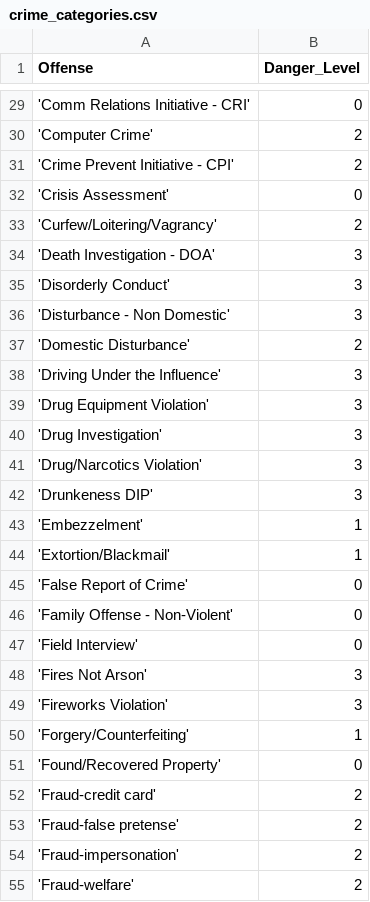
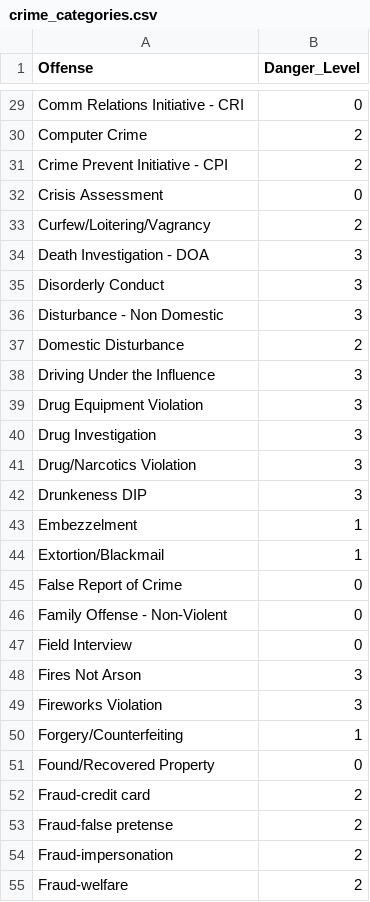
Before and after one commit to JSGarris/MLProject, a CSV file: data/crime_categories.csv, drawn as a sheet; only a part is shown, gaps mark what is left out; the diff covers the shown part only.

Commit message:
Fixed ordinal encoding for Offense

```diff
--- a/data/crime_categories.csv
+++ b/data/crime_categories.csv
@@ -29,27 +29,27 @@ Offense,Danger_Level
-'Comm Relations Initiative - CRI',0
-'Computer Crime',2
-'Crime Prevent Initiative - CPI',2
-'Crisis Assessment',0
-'Curfew/Loitering/Vagrancy',2
-'Death Investigation - DOA',3
-'Disorderly Conduct',3
-'Disturbance - Non Domestic',3
-'Domestic Disturbance',2
-'Driving Under the Influence',3
-'Drug Equipment Violation',3
-'Drug Investigation',3
-'Drug/Narcotics Violation',3
-'Drunkeness DIP',3
-'Embezzelment',1
-'Extortion/Blackmail',1
-'False Report of Crime',0
-'Family Offense - Non-Violent',0
-'Field Interview',0
-'Fires Not Arson',3
-'Fireworks Violation',3
-'Forgery/Counterfeiting',1
-'Found/Recovered Property',0
-'Fraud-credit card',2
-'Fraud-false pretense',2
-'Fraud-impersonation',2
-'Fraud-welfare',2
+Comm Relations Initiative - CRI,0
+Computer Crime,2
+Crime Prevent Initiative - CPI,2
+Crisis Assessment,0
+Curfew/Loitering/Vagrancy,2
+Death Investigation - DOA,3
+Disorderly Conduct,3
+Disturbance - Non Domestic,3
+Domestic Disturbance,2
+Driving Under the Influence,3
+Drug Equipment Violation,3
+Drug Investigation,3
+Drug/Narcotics Violation,3
+Drunkeness DIP,3
+Embezzelment,1
+Extortion/Blackmail,1
+False Report of Crime,0
+Family Offense - Non-Violent,0
+Field Interview,0
+Fires Not Arson,3
+Fireworks Violation,3
+Forgery/Counterfeiting,1
+Found/Recovered Property,0
+Fraud-credit card,2
+Fraud-false pretense,2
+Fraud-impersonation,2
+Fraud-welfare,2
```
Also changed, not shown: 93 edited cells elsewhere in this file, 1 other file.
